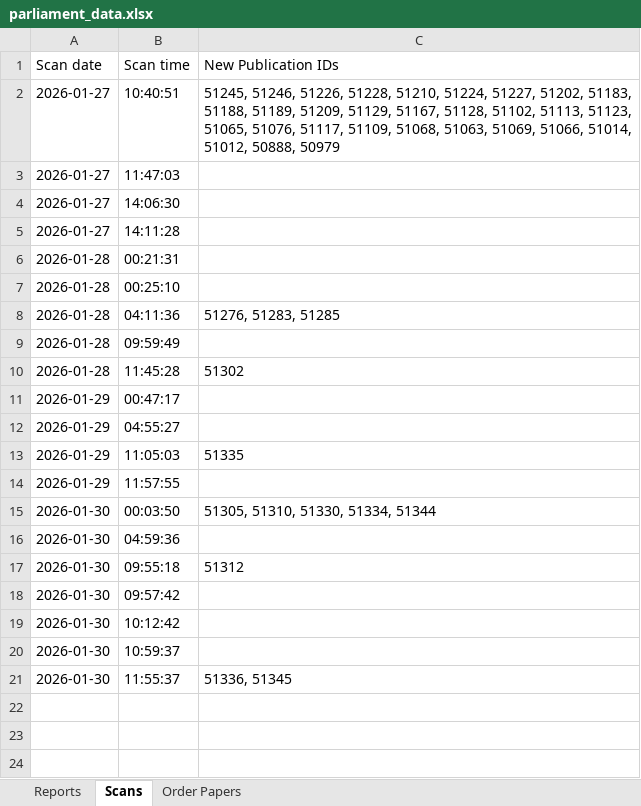
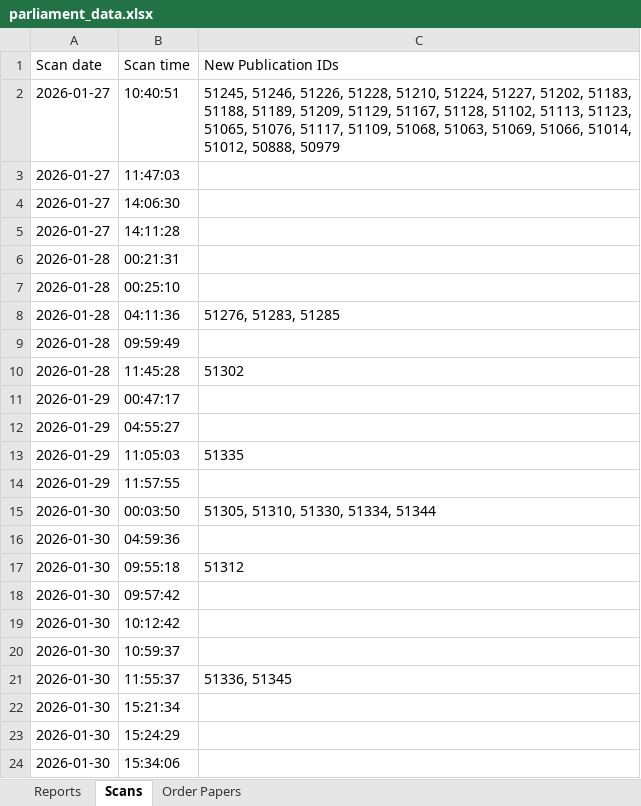
Before and after one commit to James-N-Bowman/ReportPublicationChecker, an Excel workbook: parliament_data.xlsx, sheet Scans, drawn as a sheet; values as stored, in another font and other column widths than the file's, no borders; table styles not drawn; the diff names each change by its address in the sheet, - before the commit and + after, or states it on an @@ line.

```diff
--- a/parliament_data.xlsx (sheet Scans)
+++ b/parliament_data.xlsx (sheet Scans)
+row 22: 2026-01-30 | 15:21:34
+row 23: 2026-01-30 | 15:24:29
+row 24: 2026-01-30 | 15:34:06
```
Also changed, not shown: sheet Order Papers, 1 other file.
